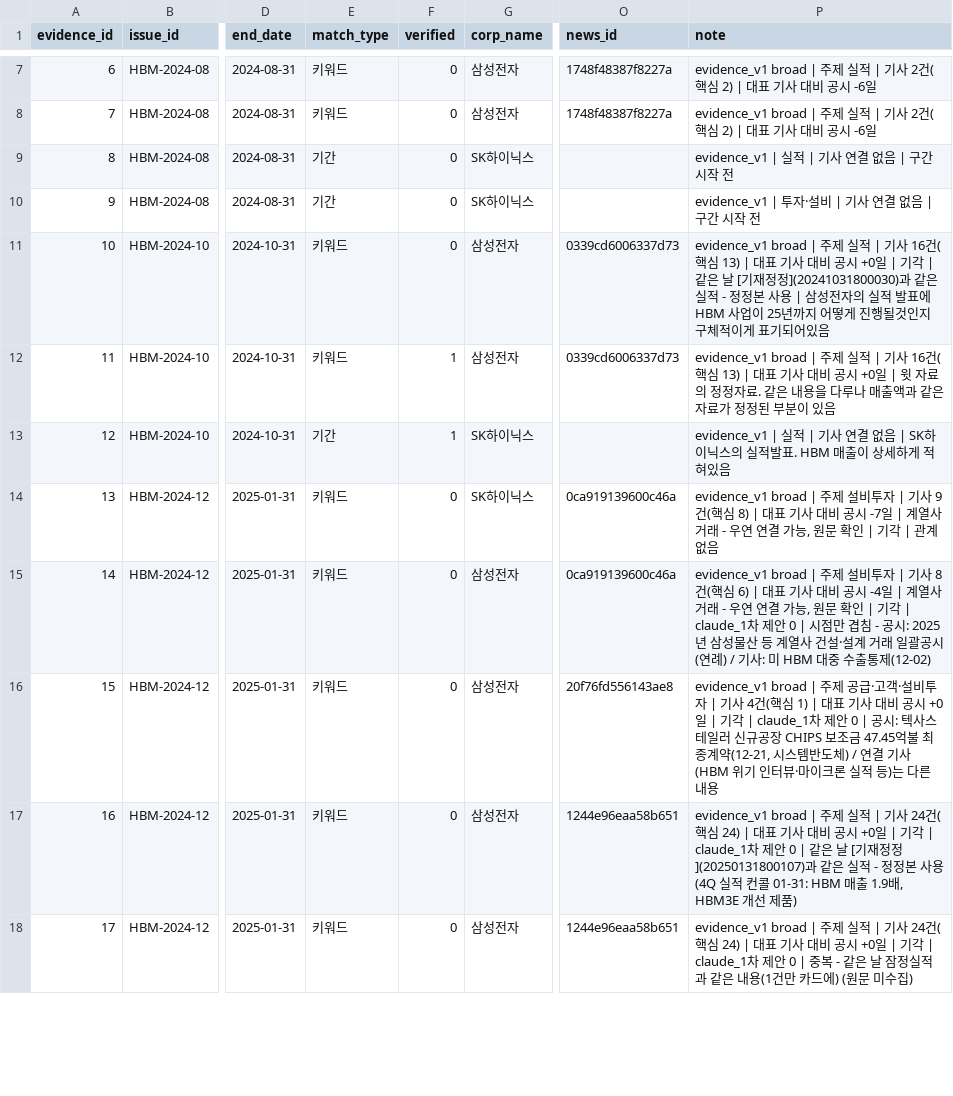
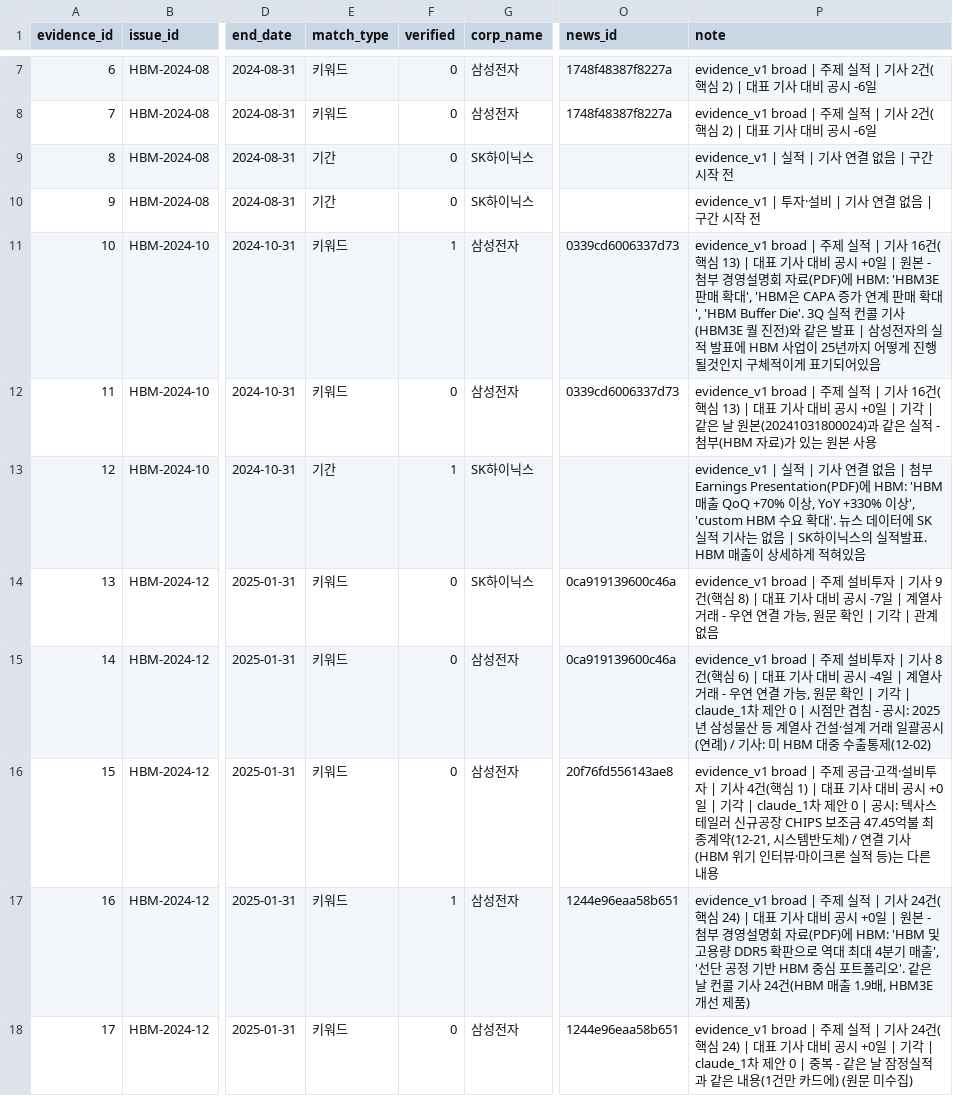
Before and after one commit to AI-Campus-1st/HBM-Technology-Intelligence-Dashboard, a CSV file: outputs/reports/issue_evidence_candidates.csv, drawn as a sheet; only a part is shown, gaps mark what is left out; the diff covers the shown part only; the diff names each change by its address in the sheet, - before the commit and + after, or states it on an @@ line.

```diff
--- a/outputs/reports/issue_evidence_candidates.csv
+++ b/outputs/reports/issue_evidence_candidates.csv
-F11 (verified): 0
+F11 (verified): 1
-P11 (note): …+0일 | 기각 | 같은 날 [기재정정](20241031800030)과 같은 실적 - 정정본 사용 | 삼성…
+P11 (note): …+0일 | 원본 - 첨부 경영설명회 자료(PDF)에 HBM: 'HBM3E 판매 확대', 'HBM은 CAPA 증가 연계 판매 확대', 'HBM Buffer Die'. 3Q 실적 컨콜 기사(HBM3E 퀄 진전)와 같은 발표 | 삼성…
-F12 (verified): 1
+F12 (verified): 0
-P12 (note): …+0일 | 윗 자료의 정정자료. 같은 내용을 다루나 매출액과 같은 자료가 정정된 부분이 있음
+P12 (note): …+0일 | 기각 | 같은 날 원본(20241031800024)과 같은 실적 - 첨부(HBM 자료)가 있는 원본 사용
-P13 (note): …없음 | SK하이닉…
+P13 (note): …없음 | 첨부 Earnings Presentation(PDF)에 HBM: 'HBM 매출 QoQ +70% 이상, YoY +330% 이상', 'custom HBM 수요 확대'. 뉴스 데이터에 SK 실적 기사는 없음 | SK하이닉…
-F17 (verified): 0
+F17 (verified): 1
-P17 (note): …+0일 | 기각 | claude_1차 제안 0 | 같은 날 [기재정정](20250131800107)과 같은 실적 - 정정본 사용 (4Q 실적 컨콜 01-31: HBM 매출 1.9…
+P17 (note): …+0일 | 원본 - 첨부 경영설명회 자료(PDF)에 HBM: 'HBM 및 고용량 DDR5 확판으로 역대 최대 4분기 매출', '선단 공정 기반 HBM 중심 포트폴리오'. 같은 날 컨콜 기사 24건(HBM 매출 1.9…
```
Also changed, not shown: 17 edited cells elsewhere in this file, data/labels/issue_evidence_review_v1.csv, 3 other files.
